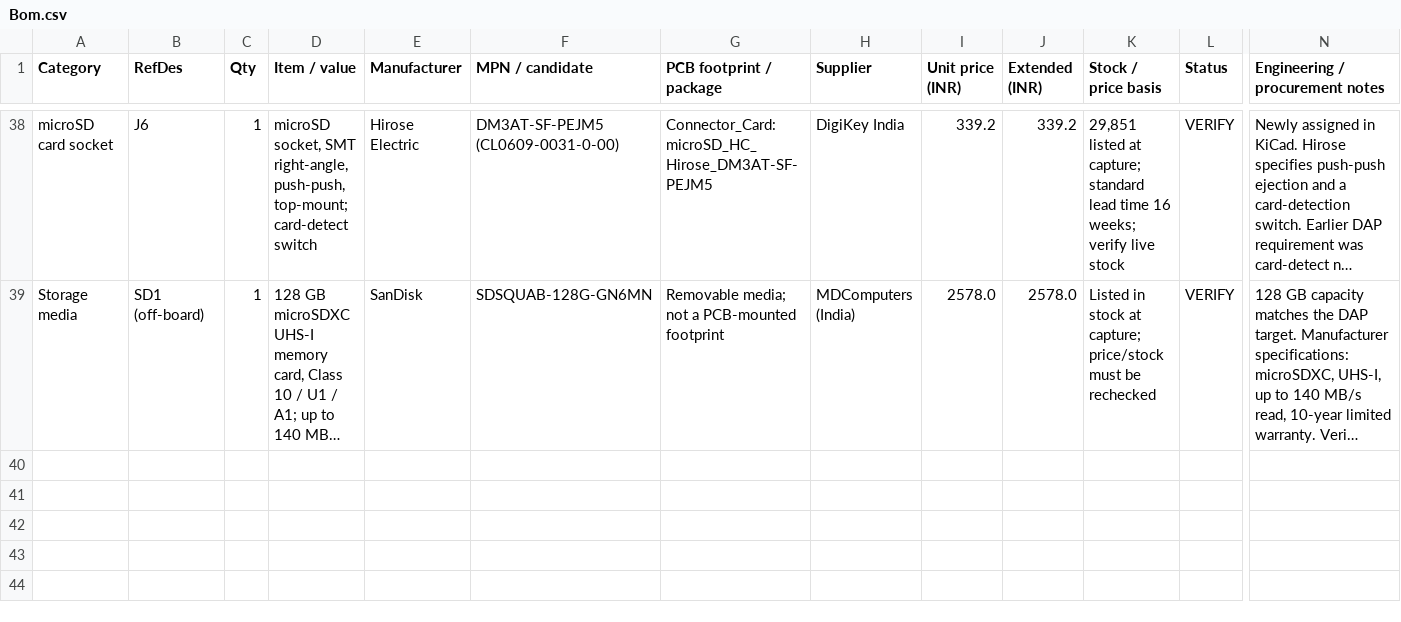
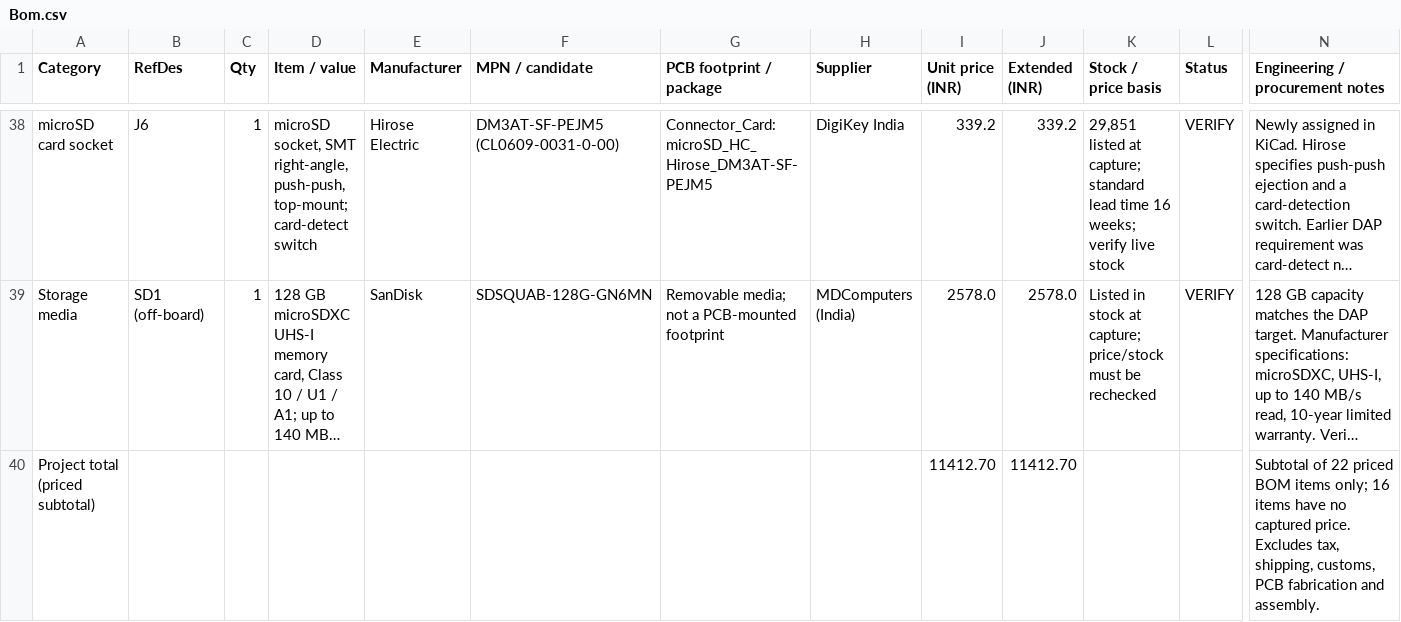
Before and after one commit to Oru-star/Unique-DAP, a CSV file: Bom.csv, drawn as a sheet; only a part is shown, gaps mark what is left out; long unchanged cells end in …; rows hold the shown columns only; the diff names each change by its address in the sheet, - before the commit and + after, or states it on an @@ line.

```diff
--- a/Bom.csv
+++ b/Bom.csv
+row 40: Project total (priced subtotal) |  |  |  |  |  |  |  | 11412.70 | 11412.70 |  |  | Subtotal of 22 priced BOM items only; 16 items have no captured price. Excludes tax, shipping, customs, PCB fabrication and assembly.
```
Also changed, not shown: 3 other files.
